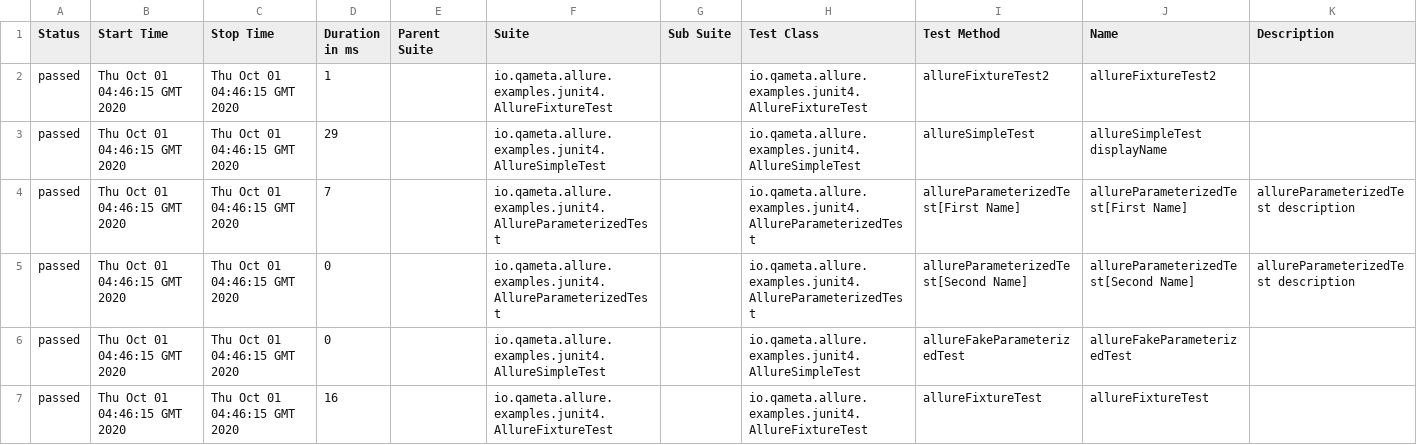
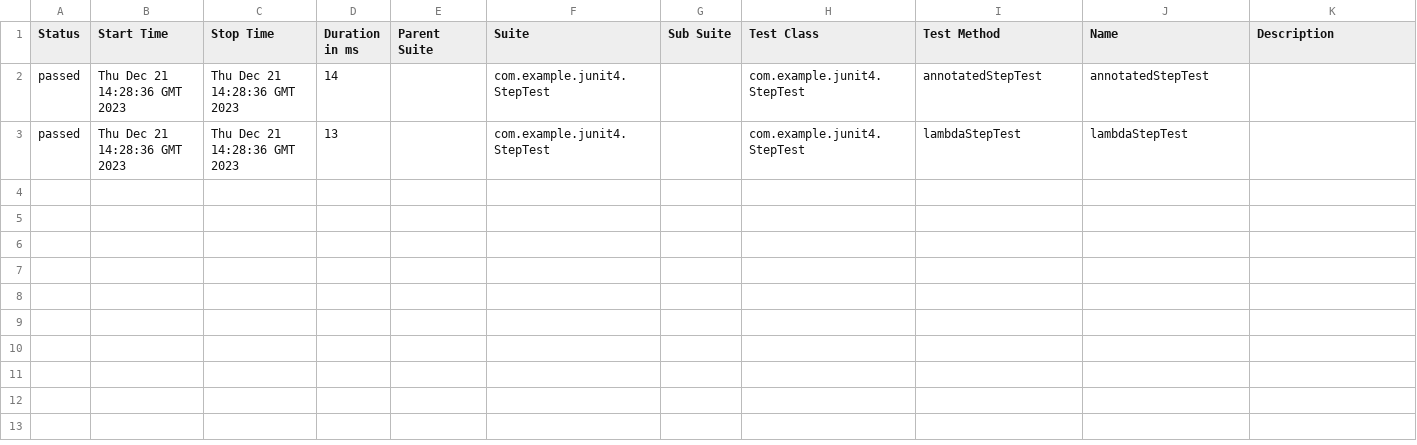
Before and after one commit to allure-examples/junit4-java-gradle, a CSV file: 5/data/suites.csv, drawn as a sheet.

```diff
--- a/5/data/suites.csv
+++ b/5/data/suites.csv
@@ -1,7 +1,3 @@
 "Status","Start Time","Stop Time","Duration in ms","Parent Suite","Suite","Sub Suite","Test Class","Test Method","Name","Description"
-"passed","Thu Oct 01 04:46:15 GMT 2020","Thu Oct 01 04:46:15 GMT 2020","1","","io.qameta.allure.examples.junit4.AllureFixtureTest","","io.qameta.allure.examples.junit4.AllureFixtureTest","allureFixtureTest2","allureFixtureTest2",""
-"passed","Thu Oct 01 04:46:15 GMT 2020","Thu Oct 01 04:46:15 GMT 2020","29","","io.qameta.allure.examples.junit4.AllureSimpleTest","","io.qameta.allure.examples.junit4.AllureSimpleTest","allureSimpleTest","allureSimpleTest displayName",""
-"passed","Thu Oct 01 04:46:15 GMT 2020","Thu Oct 01 04:46:15 GMT 2020","7","","io.qameta.allure.examples.junit4.AllureParameterizedTest","","io.qameta.allure.examples.junit4.AllureParameterizedTest","allureParameterizedTest[First Name]","allureParameterizedTest[First Name]","allureParameterizedTest description"
-"passed","Thu Oct 01 04:46:15 GMT 2020","Thu Oct 01 04:46:15 GMT 2020","0","","io.qameta.allure.examples.junit4.AllureParameterizedTest","","io.qameta.allure.examples.junit4.AllureParameterizedTest","allureParameterizedTest[Second Name]","allureParameterizedTest[Second Name]","allureParameterizedTest description"
-"passed","Thu Oct 01 04:46:15 GMT 2020","Thu Oct 01 04:46:15 GMT 2020","0","","io.qameta.allure.examples.junit4.AllureSimpleTest","","io.qameta.allure.examples.junit4.AllureSimpleTest","allureFakeParameterizedTest","allureFakeParameterizedTest",""
-"passed","Thu Oct 01 04:46:15 GMT 2020","Thu Oct 01 04:46:15 GMT 2020","16","","io.qameta.allure.examples.junit4.AllureFixtureTest","","io.qameta.allure.examples.junit4.AllureFixtureTest","allureFixtureTest","allureFixtureTest",""
+"passed","Thu Dec 21 14:28:36 GMT 2023","Thu Dec 21 14:28:36 GMT 2023","14","","com.example.junit4.StepTest","","com.example.junit4.StepTest","annotatedStepTest","annotatedStepTest",""
+"passed","Thu Dec 21 14:28:36 GMT 2023","Thu Dec 21 14:28:36 GMT 2023","13","","com.example.junit4.StepTest","","com.example.junit4.StepTest","lambdaStepTest","lambdaStepTest",""
```
Also changed, not shown: 43 other files.
